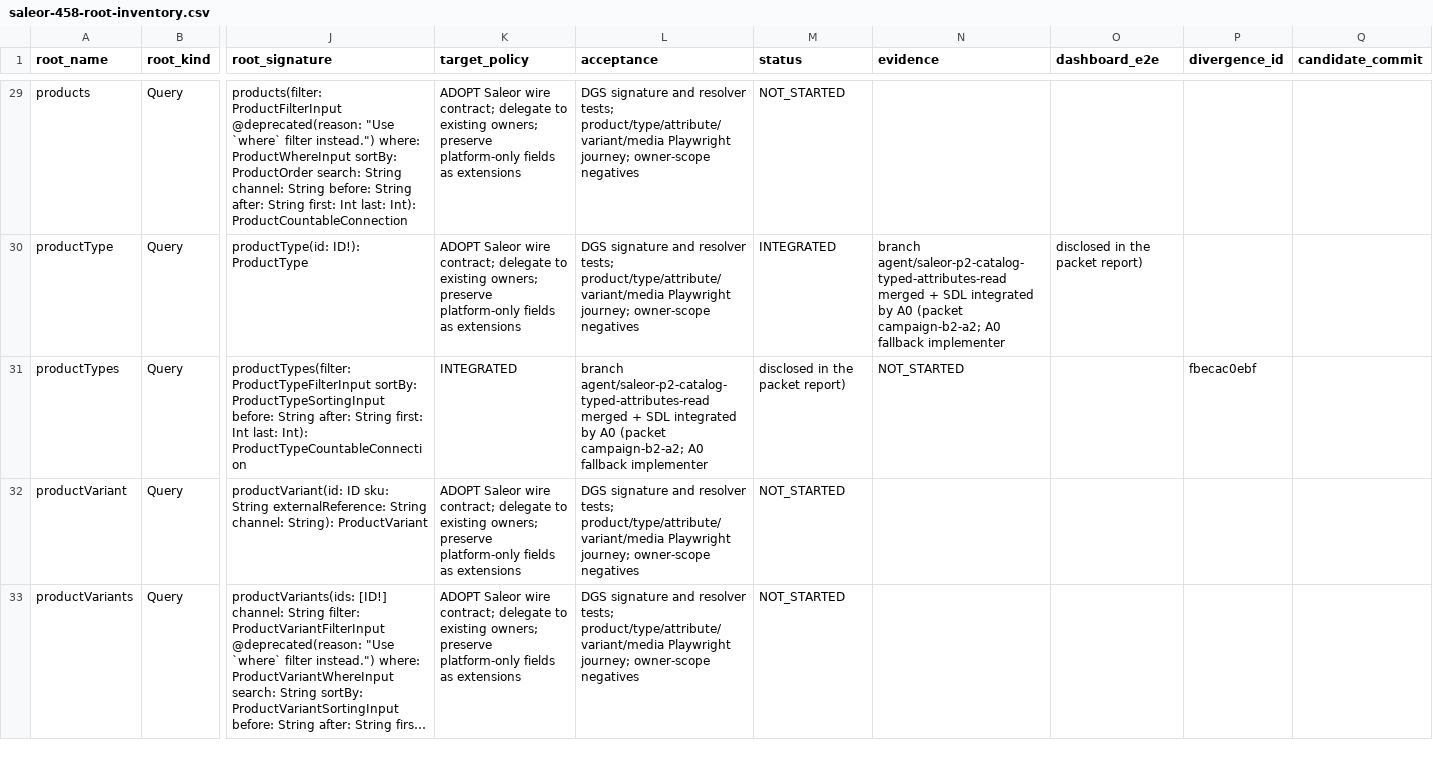
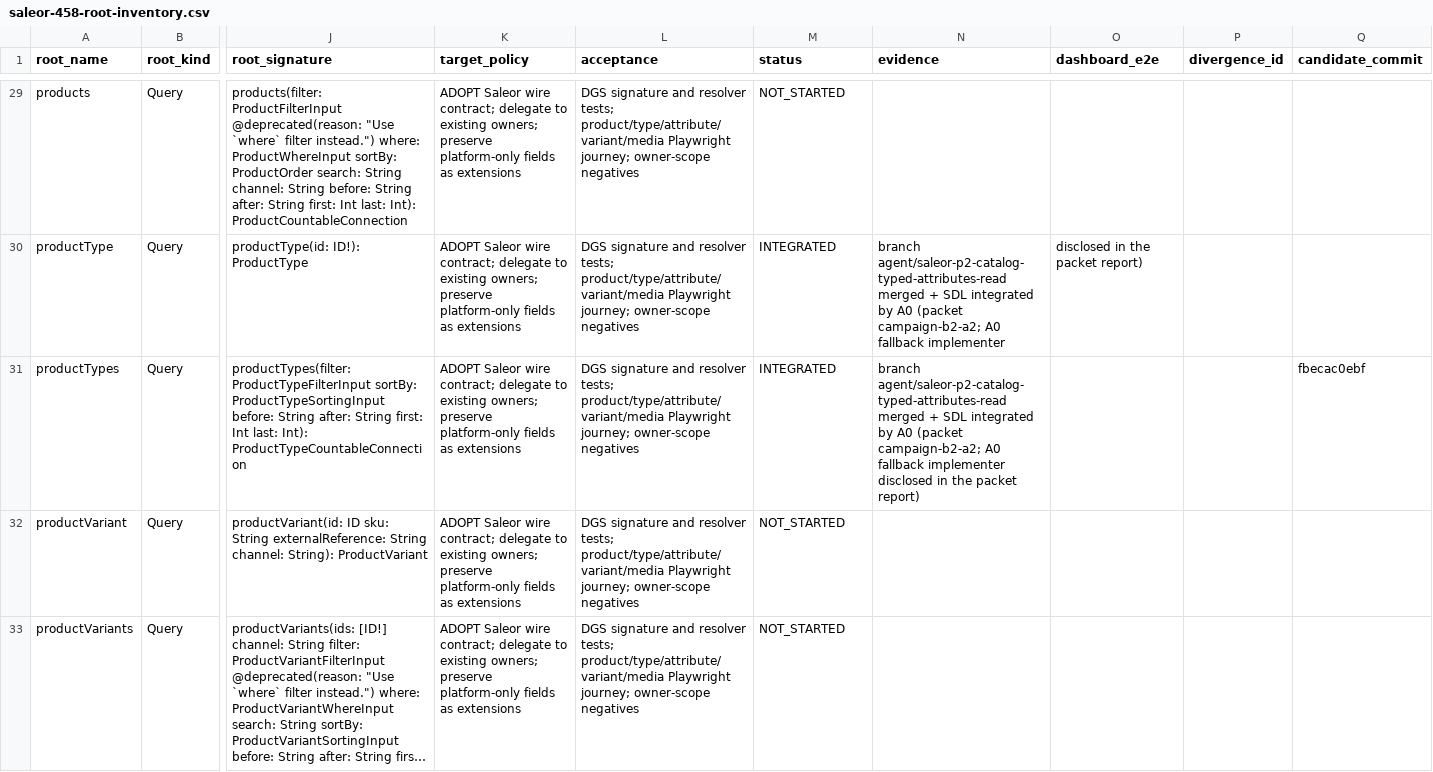
Before and after one commit to waelhe/app-java-v3, a CSV file: docs/governance/campaign/saleor-458-root-inventory.csv, drawn as a sheet; only a part is shown, gaps mark what is left out; long unchanged cells end in …; the diff names each change by its address in the sheet, - before the commit and + after, or states it on an @@ line.

Commit message:
fix(campaign): repair the productTypes ledger row (CSV-safe evidence text after the quoted-field column shift)

```diff
--- a/docs/governance/campaign/saleor-458-root-inventory.csv
+++ b/docs/governance/campaign/saleor-458-root-inventory.csv
-K31 (target_policy): INTEGRATED
+K31 (target_policy): ADOPT Saleor wire contract; delegate to existing owners; preserve platform-only fields as extensions
-L31 (acceptance): branch agent/saleor-p2-catalog-typed-attributes-read merged + SDL integrated by A0 (packet campaign-b2-a2; A0 fallback implementer
+L31 (acceptance): DGS signature and resolver tests; product/type/attribute/variant/media Playwright journey; owner-scope negatives
-M31 (status): disclosed in the packet report)
+M31 (status): INTEGRATED
-N31 (evidence): NOT_STARTED
+N31 (evidence): branch agent/saleor-p2-catalog-typed-attributes-read merged + SDL integrated by A0 (packet campaign-b2-a2; A0 fallback implementer disclosed in the packet report)
-P31 (divergence_id): fbecac0ebf
+P31 (divergence_id): (empty)
-Q31 (candidate_commit): (empty)
+Q31 (candidate_commit): fbecac0ebf
```
